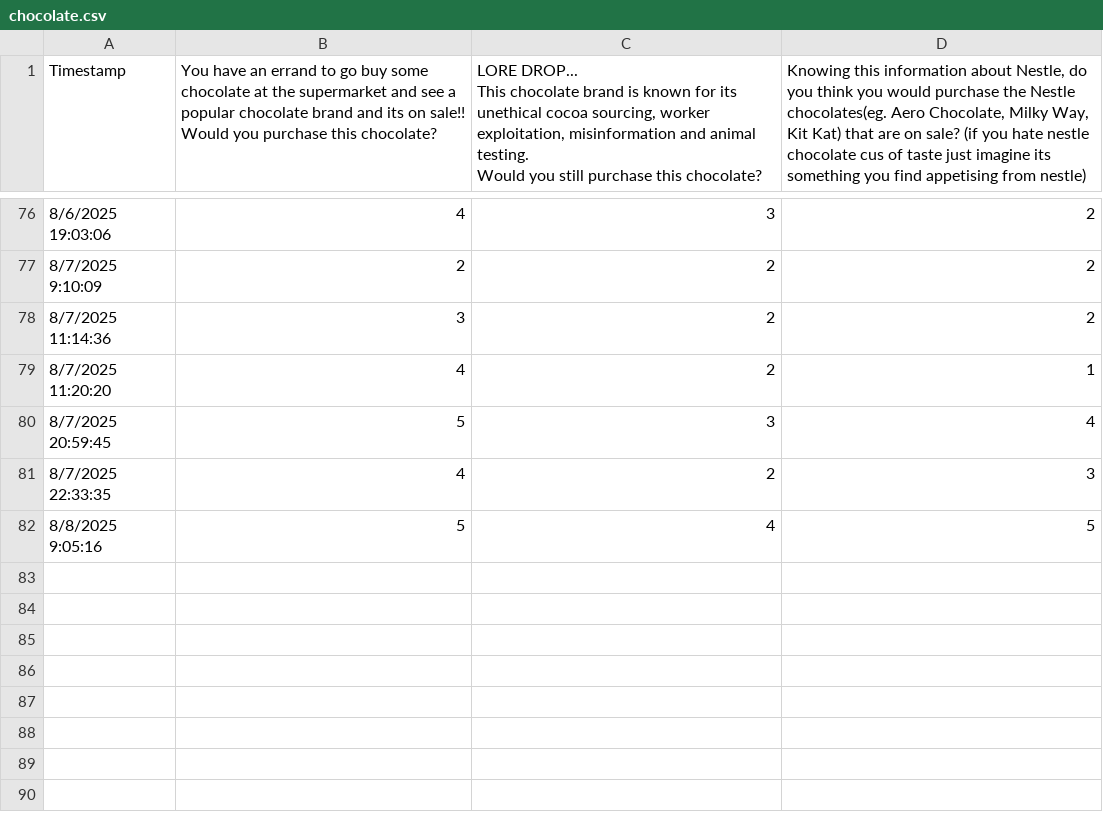
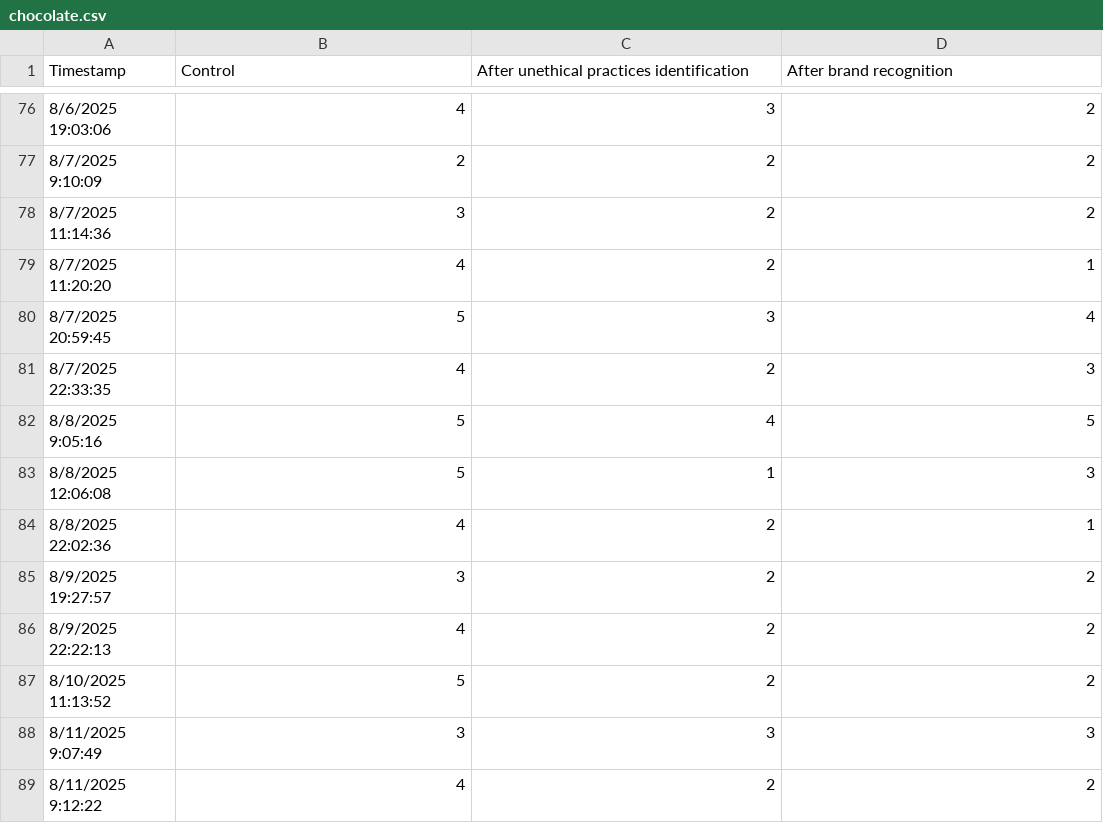
Before and after one commit to arisapooeater/9CT-Task-3, a CSV file: data/chocolate.csv, drawn as a sheet; only a part is shown, gaps mark what is left out; ↵ is a line break in a cell; the diff names each change by its address in the sheet, - before the commit and + after, or states it on an @@ line.

```diff
--- a/data/chocolate.csv
+++ b/data/chocolate.csv
-B1: You have an errand to go buy some chocolate at the supermarket and see a popular chocolate brand and its on sale!! ↵ Would you purchase this chocolate?
+B1: Control
-C1: LORE DROP... ↵ This chocolate brand is known for its unethical cocoa sourcing, worker exploitation, misinformation and animal testing. ↵ Would you still purchase this chocolate?
+C1: After unethical practices identification
-D1: Knowing this information about Nestle, do you think you would purchase the Nestle chocolates(eg. Aero Chocolate, Milky Way, Kit Kat) that are on sale? (if you hate nestle chocolate cus of taste just imagine its something you find appetising from nestle)
+D1: After brand recognition
+row 83: 8/8/2025 12:06:08 | 5 | 1 | 3
+row 84: 8/8/2025 22:02:36 | 4 | 2 | 1
+row 85: 8/9/2025 19:27:57 | 3 | 2 | 2
+row 86: 8/9/2025 22:22:13 | 4 | 2 | 2
+row 87: 8/10/2025 11:13:52 | 5 | 2 | 2
+row 88: 8/11/2025 9:07:49 | 3 | 3 | 3
+row 89: 8/11/2025 9:12:22 | 4 | 2 | 2
```
Also changed, not shown: 2 other files.
